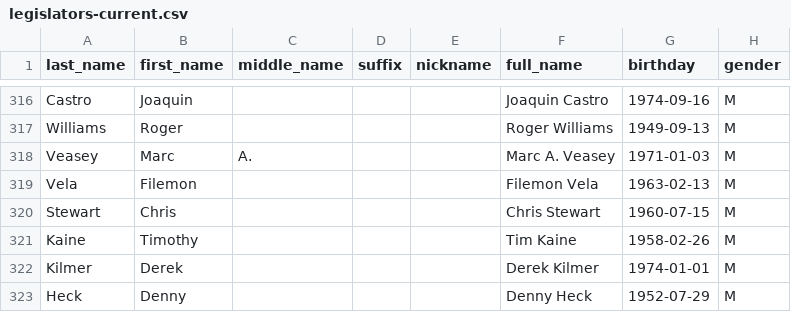
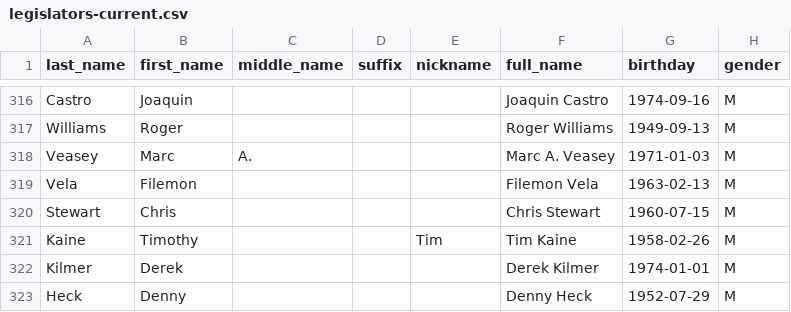
Before and after one commit to unitedstates/congress-legislators, a CSV file: legislators-current.csv, drawn as a sheet; only a part is shown, gaps mark what is left out; the diff names each change by its address in the sheet, - before the commit and + after, or states it on an @@ line.

```diff
--- a/legislators-current.csv
+++ b/legislators-current.csv
-E321 (nickname): (empty)
+E321 (nickname): Tim
```
Also changed, not shown: 2 other files.
